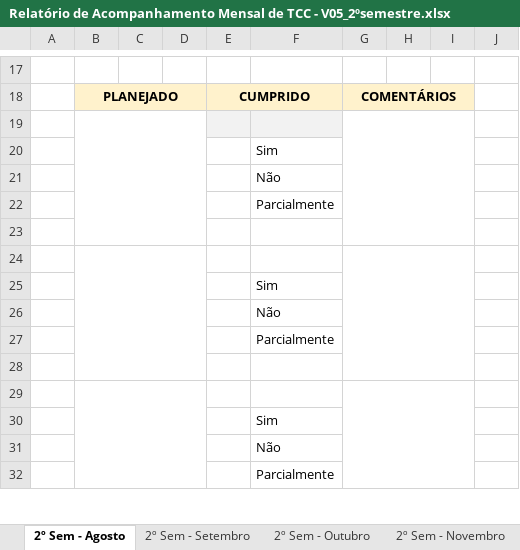
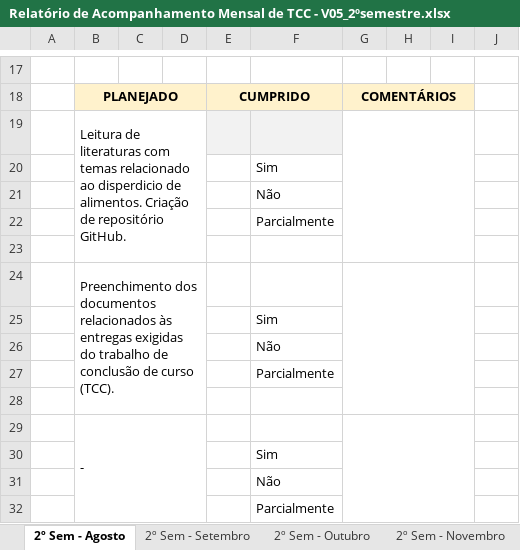
Before and after one commit to SrMartis/TCC1, an Excel workbook: Relatório de Acompanhamento Mensal de TCC - V05_2ºsemestre.xlsx, sheet 2º Sem - Agosto, drawn as a sheet; only a part is shown, gaps mark what is left out; values as stored, in another font and other column widths than the file's, no borders; charts and pictures and conditional formats not drawn; the diff covers the shown part only; the diff names each change by its address in the sheet, - before the commit and + after, or states it on an @@ line.

```diff
--- a/Relatório de Acompanhamento Mensal de TCC - V05_2ºsemestre.xlsx (sheet 2º Sem - Agosto)
+++ b/Relatório de Acompanhamento Mensal de TCC - V05_2ºsemestre.xlsx (sheet 2º Sem - Agosto)
-B19: (empty)
+B19: Leitura de literaturas com temas relacionado ao disperdicio de alimentos. Criação de repositório GitHub.
-B24: (empty)
+B24: Preenchimento dos documentos relacionados às entregas exigidas do trabalho de conclusão de curso (TCC).
-B29: (empty)
+B29: -
```
Also changed, not shown: 7 added rows, 1 removed row, 3 edited cells and merged cells elsewhere in this sheet, sheet 2º Sem - Novembro, sheet 2º Sem - Outubro, sheet 2º Sem - Setembro, formulas that keep their value, charts or pictures.
